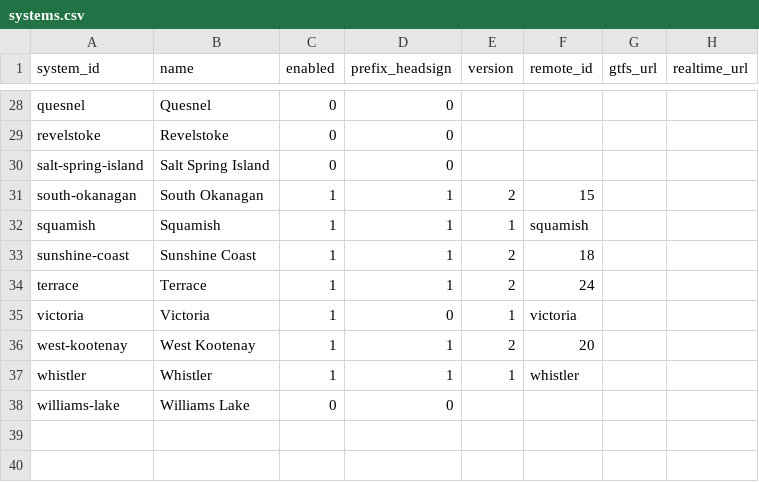
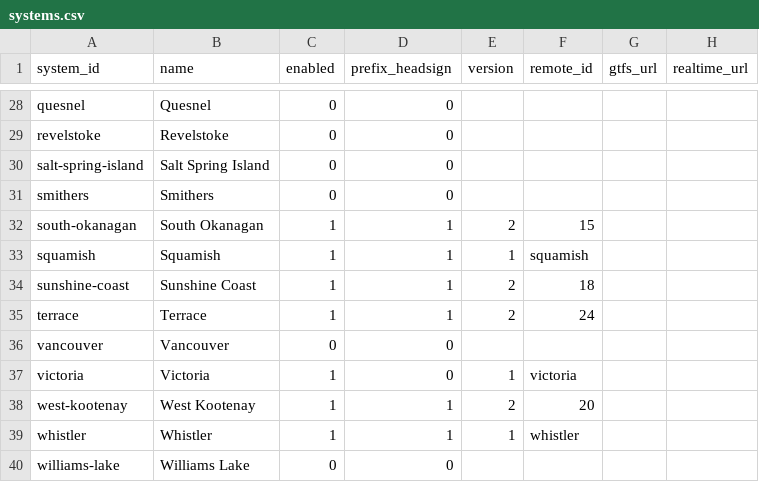
Before and after one commit to bumblesquashs/bctracker, a CSV file: data/static/systems.csv, drawn as a sheet; only a part is shown, gaps mark what is left out.

Commit message:
More system list updates

```diff
--- a/data/static/systems.csv
+++ b/data/static/systems.csv
@@ -30,2 +30,3 @@ revelstoke,Revelstoke,0,0,,,,
 salt-spring-island,Salt Spring Island,0,0,,,,
+smithers,Smithers,0,0,,,,
 south-okanagan,South Okanagan,1,1,2,15,,
@@ -34,2 +35,3 @@ sunshine-coast,Sunshine Coast,1,1,2,18,,
 terrace,Terrace,1,1,2,24,,
+vancouver,Vancouver,0,0,,,,
 victoria,Victoria,1,0,1,victoria,,
```
